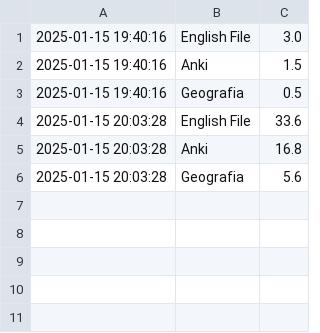
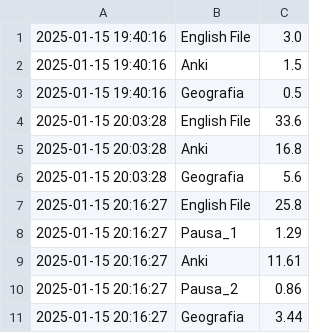
Before and after one commit to joseacaravaca/Tiempos, a CSV file: actividades.csv, drawn as a sheet; the diff names each change by its address in the sheet, - before the commit and + after, or states it on an @@ line.

```diff
--- a/actividades.csv
+++ b/actividades.csv
+row 7: 2025-01-15 20:16:27 | English File | 25.8
+row 8: 2025-01-15 20:16:27 | Pausa_1 | 1.29
+row 9: 2025-01-15 20:16:27 | Anki | 11.61
+row 10: 2025-01-15 20:16:27 | Pausa_2 | 0.86
+row 11: 2025-01-15 20:16:27 | Geografia | 3.44
```
Also changed, not shown: 2 other files.
